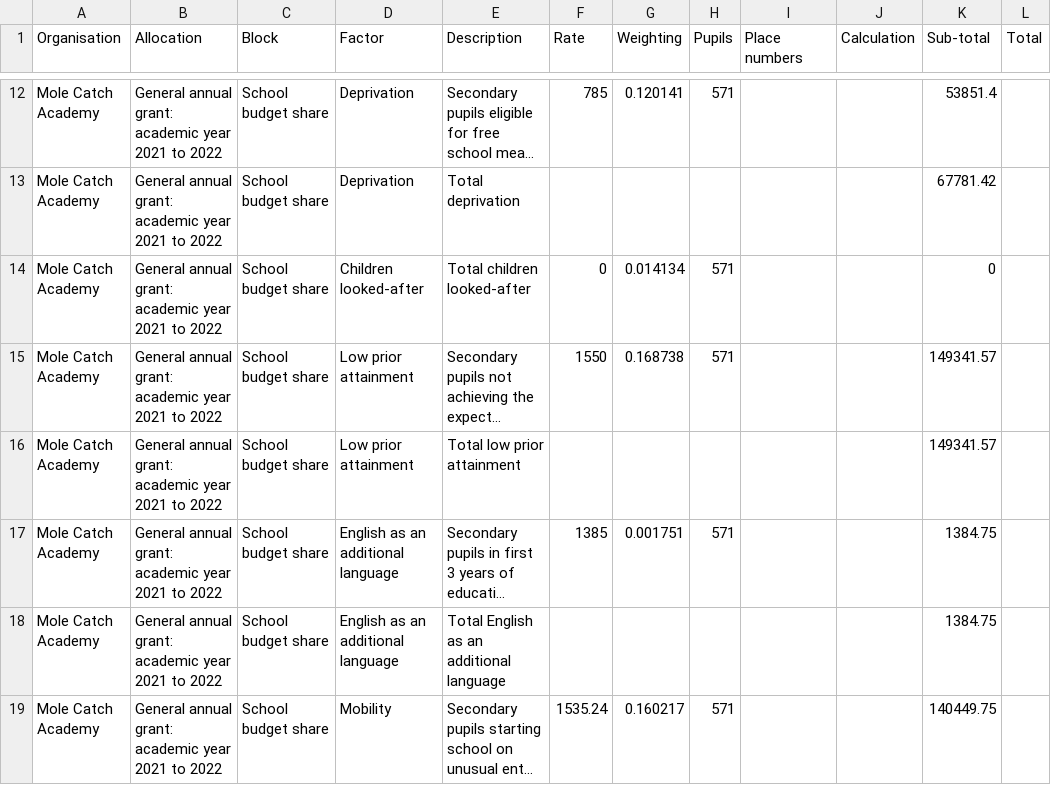
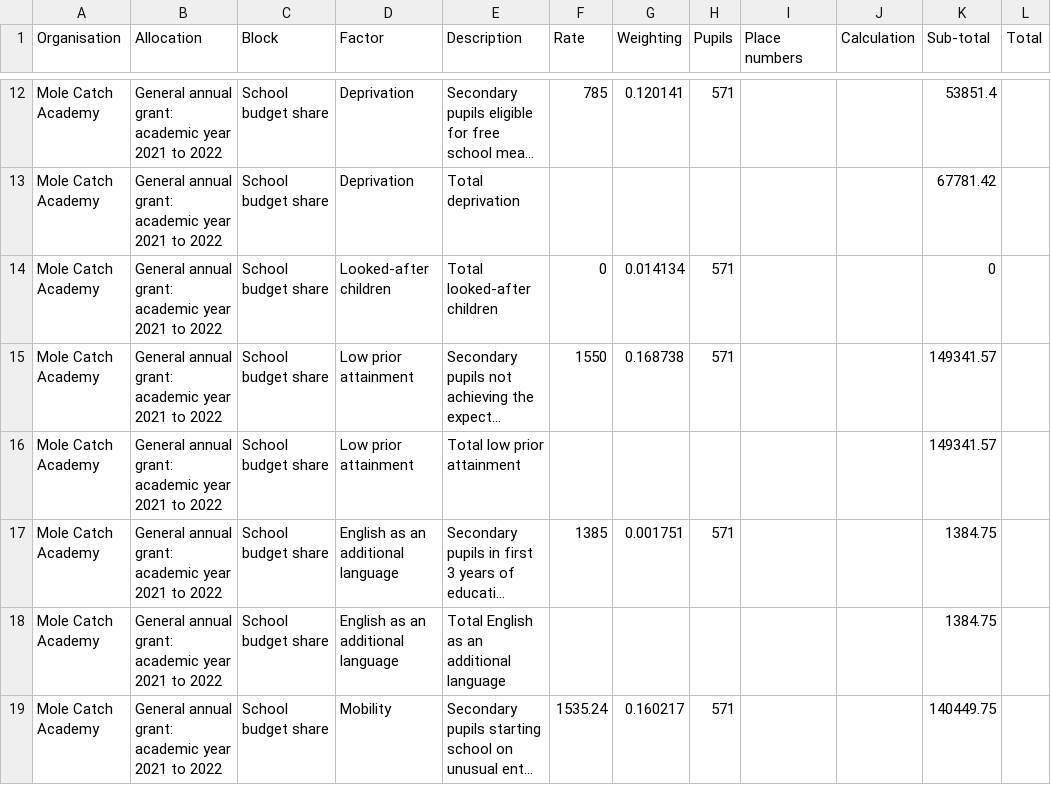
Before and after one commit to SkillsFundingAgency/sfs-sitedesign, a CSV file: app/assets/documents/beta/v112-0-0/signed-in/external/allocation-statements/general-annual-grant/funding-breakdown-1/gag_2021-to-2022_published-12-09-2021_mole-catch-academy.csv, drawn as a sheet; only a part is shown, gaps mark what is left out; long unchanged cells end in …; the diff names each change by its address in the sheet, - before the commit and + after, or states it on an @@ line.

Commit message:
Updated children looked-after

```diff
--- a/app/assets/documents/beta/v112-0-0/signed-in/external/allocation-statements/general-annual-grant/funding-breakdown-1/gag_2021-to-2022_published-12-09-2021_mole-catch-academy.csv
+++ b/app/assets/documents/beta/v112-0-0/signed-in/external/allocation-statements/general-annual-grant/funding-breakdown-1/gag_2021-to-2022_published-12-09-2021_mole-catch-academy.csv
-D14 (Factor): Children looked-after
+D14 (Factor): Looked-after children
-E14 (Description): Total children looked-after
+E14 (Description): Total looked-after children
```
Also changed, not shown: app/assets/documents/beta/v112-0-0/signed-in/external/allocation-statements/general-annual-grant/funding-breakdown-3/gag_2021-to-2022_published-12-09-2021_mole-catch-academy.csv, app/assets/documents/beta/v112-0-0/signed-in/external/allocation-statements/general-annual-grant/funding-breakdown-5/gag_2021-to-2022_published-12-09-2021_mole-catch-academy.csv, 13 other files.
